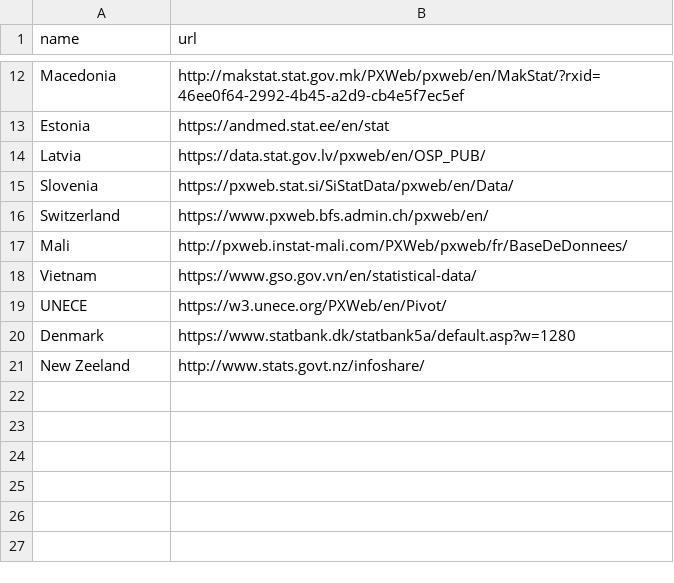
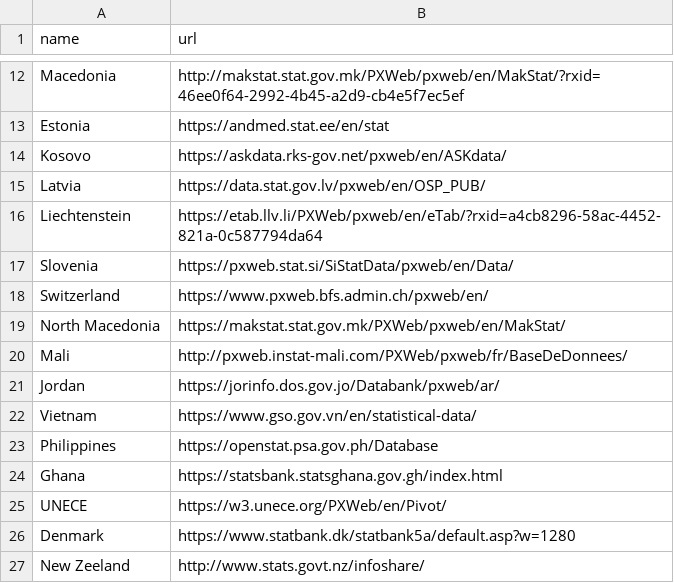
Before and after one commit to SNStatComp/awesome-official-statistics-software, a CSV file: data/data_providers/PX_providers_cleaned.csv, drawn as a sheet; only a part is shown, gaps mark what is left out.

```diff
--- a/data/data_providers/PX_providers_cleaned.csv
+++ b/data/data_providers/PX_providers_cleaned.csv
@@ -13,7 +13,13 @@ Macedonia;http://makstat.stat.gov.mk/PXWeb/pxweb/en/MakStat/?rxid=46ee0f64-2992-
 Estonia;https://andmed.stat.ee/en/stat
+Kosovo;https://askdata.rks-gov.net/pxweb/en/ASKdata/
 Latvia;https://data.stat.gov.lv/pxweb/en/OSP_PUB/
+Liechtenstein;https://etab.llv.li/PXWeb/pxweb/en/eTab/?rxid=a4cb8296-58ac-4452-821a-0c587794da64
 Slovenia;https://pxweb.stat.si/SiStatData/pxweb/en/Data/
 Switzerland;https://www.pxweb.bfs.admin.ch/pxweb/en/
+North Macedonia;https://makstat.stat.gov.mk/PXWeb/pxweb/en/MakStat/
 Mali;http://pxweb.instat-mali.com/PXWeb/pxweb/fr/BaseDeDonnees/
+Jordan;https://jorinfo.dos.gov.jo/Databank/pxweb/ar/
 Vietnam;https://www.gso.gov.vn/en/statistical-data/
+Philippines;https://openstat.psa.gov.ph/Database
+Ghana;https://statsbank.statsghana.gov.gh/index.html
 UNECE;https://w3.unece.org/PXWeb/en/Pivot/
```
Also changed, not shown: data/data_providers/JSON-STAT_providers.csv, data/data_providers/JSON-STAT_providers_cleaned.csv, 9 other files.
